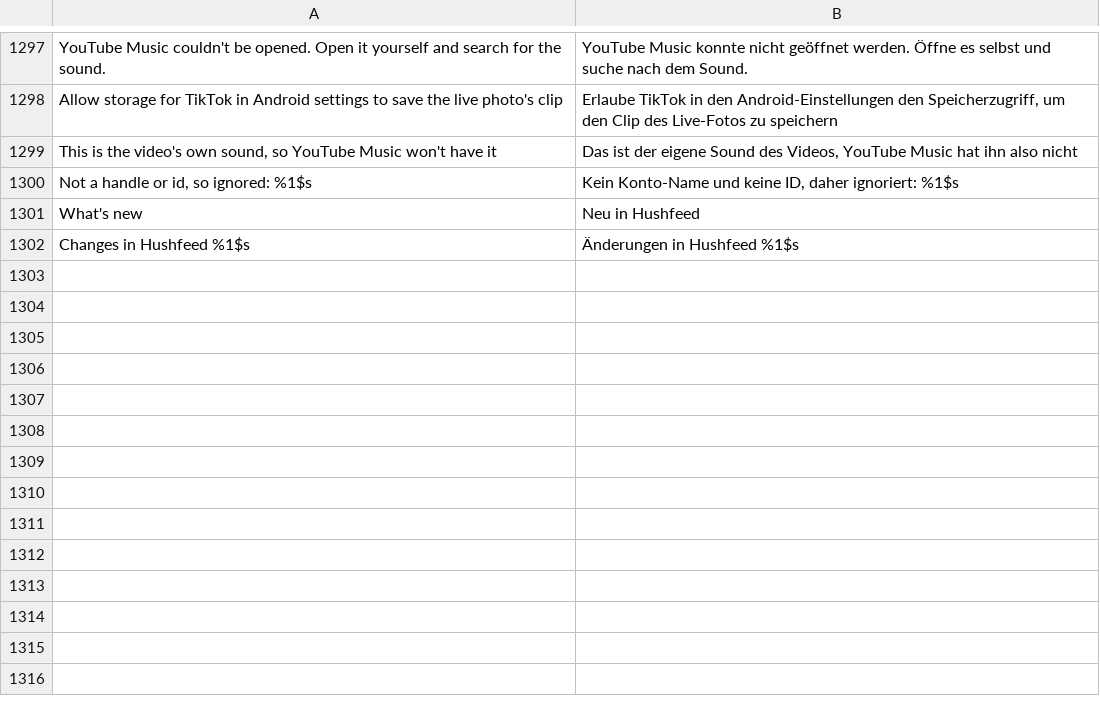
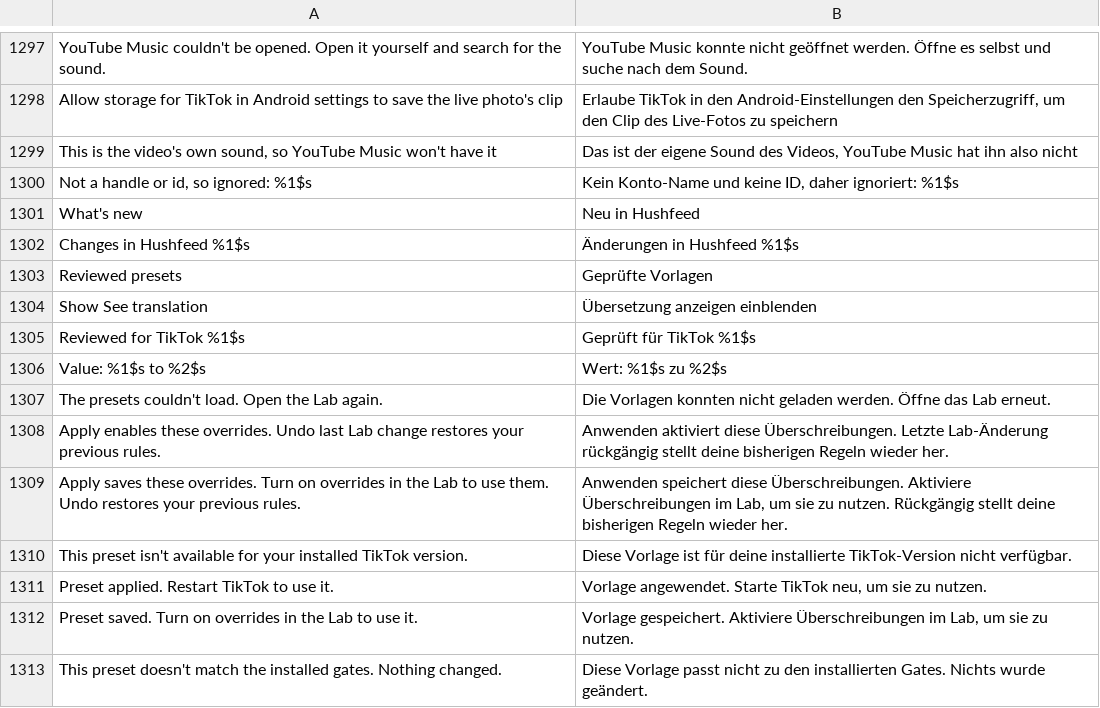
Before and after one commit to BlackGold8282/HushFeed, a TSV file: extensions/tiktok/src/main/l10n/de.tsv, drawn as a sheet; only a part is shown, gaps mark what is left out.

```diff
--- a/extensions/tiktok/src/main/l10n/de.tsv
+++ b/extensions/tiktok/src/main/l10n/de.tsv
@@ -1302 +1302,12 @@ What's new	Neu in Hushfeed
 Changes in Hushfeed %1$s	Änderungen in Hushfeed %1$s
+Reviewed presets	Geprüfte Vorlagen
+Show See translation	Übersetzung anzeigen einblenden
+Reviewed for TikTok %1$s	Geprüft für TikTok %1$s
+Value: %1$s to %2$s	Wert: %1$s zu %2$s
+The presets couldn't load. Open the Lab again.	Die Vorlagen konnten nicht geladen werden. Öffne das Lab erneut.
+Apply enables these overrides. Undo last Lab change restores your previous rules.	Anwenden aktiviert diese Überschreibungen. Letzte Lab-Änderung rückgängig stellt deine bisherigen Regeln wieder her.
+Apply saves these overrides. Turn on overrides in the Lab to use them. Undo restores your previous rules.	Anwenden speichert diese Überschreibungen. Aktiviere Überschreibungen im Lab, um sie zu nutzen. Rückgängig stellt deine bisherigen Regeln wieder her.
+This preset isn't available for your installed TikTok version.	Diese Vorlage ist für deine installierte TikTok-Version nicht verfügbar.
+Preset applied. Restart TikTok to use it.	Vorlage angewendet. Starte TikTok neu, um sie zu nutzen.
+Preset saved. Turn on overrides in the Lab to use it.	Vorlage gespeichert. Aktiviere Überschreibungen im Lab, um sie zu nutzen.
+This preset doesn't match the installed gates. Nothing changed.	Diese Vorlage passt nicht zu den installierten Gates. Nichts wurde geändert.
```
Also changed, not shown: extensions/tiktok/src/main/l10n/en.csv, extensions/tiktok/src/main/l10n/es.tsv, 13 other files.
